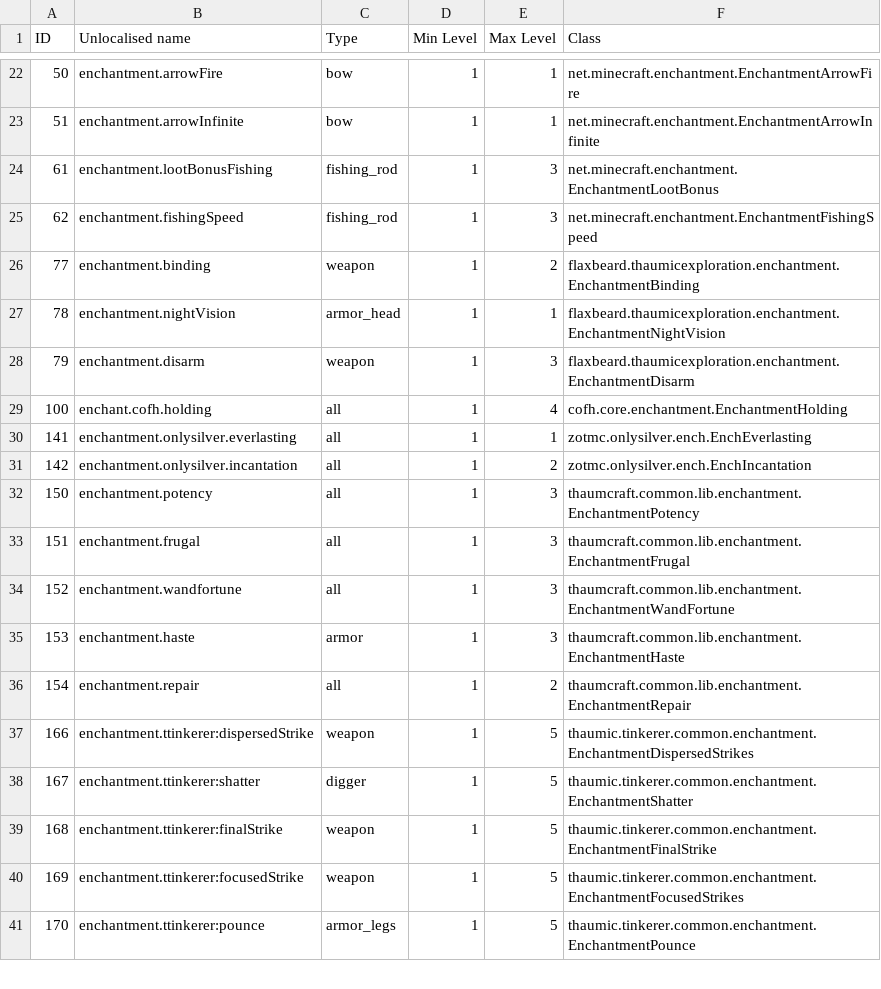
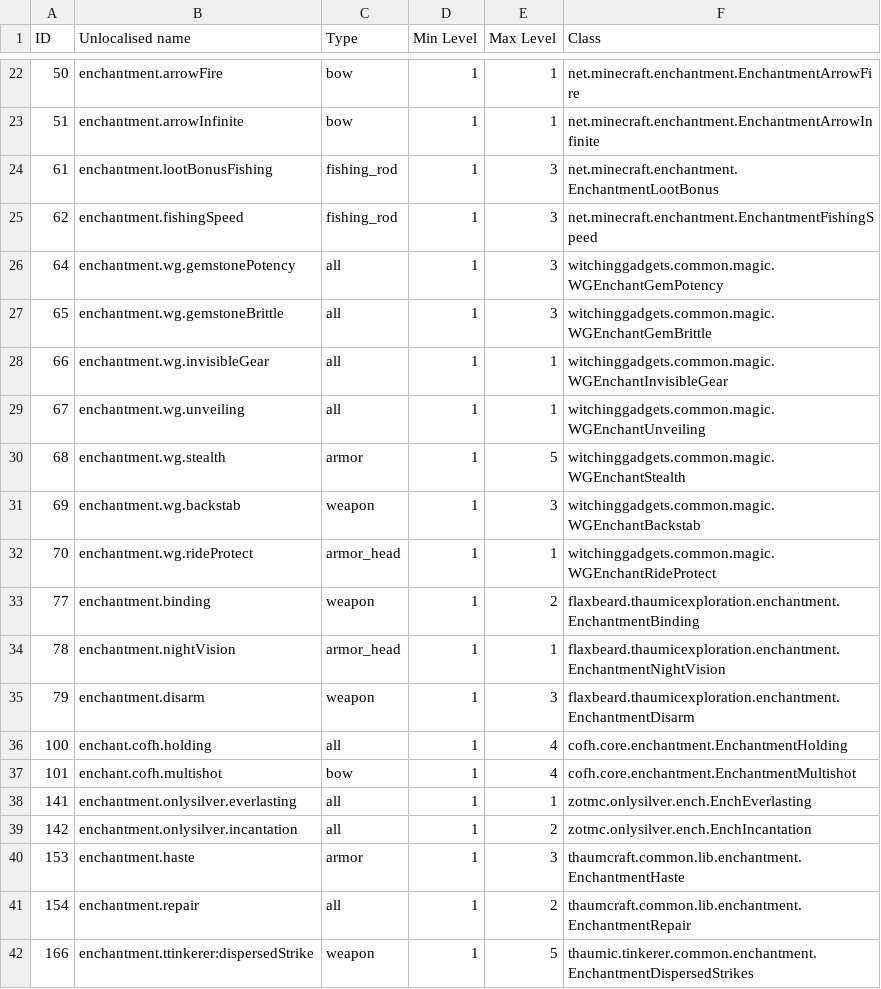
Before and after one commit to Sinhika/AeroMagica, a CSV file: dumps/enchantment.csv, drawn as a sheet; only a part is shown, gaps mark what is left out; the shorter side is filled out with more unchanged rows; removed rows and columns are numbered as before the commit, all else as after; the diff names each change by its address in the sheet, - before the commit and + after, or states it on an @@ line.

```diff
--- a/dumps/enchantment.csv
+++ b/dumps/enchantment.csv
+row 26: 64 | enchantment.wg.gemstonePotency | all | 1 | 3 | witchinggadgets.common.magic.WGEnchantGemPotency
+row 27: 65 | enchantment.wg.gemstoneBrittle | all | 1 | 3 | witchinggadgets.common.magic.WGEnchantGemBrittle
+row 28: 66 | enchantment.wg.invisibleGear | all | 1 | 1 | witchinggadgets.common.magic.WGEnchantInvisibleGear
+row 29: 67 | enchantment.wg.unveiling | all | 1 | 1 | witchinggadgets.common.magic.WGEnchantUnveiling
+row 30: 68 | enchantment.wg.stealth | armor | 1 | 5 | witchinggadgets.common.magic.WGEnchantStealth
+row 31: 69 | enchantment.wg.backstab | weapon | 1 | 3 | witchinggadgets.common.magic.WGEnchantBackstab
+row 32: 70 | enchantment.wg.rideProtect | armor_head | 1 | 1 | witchinggadgets.common.magic.WGEnchantRideProtect
+row 37: 101 | enchant.cofh.multishot | bow | 1 | 4 | cofh.core.enchantment.EnchantmentMultishot
-row 32: 150 | enchantment.potency | all | 1 | 3 | thaumcraft.common.lib.enchantment.EnchantmentPotency
-row 33: 151 | enchantment.frugal | all | 1 | 3 | thaumcraft.common.lib.enchantment.EnchantmentFrugal
-row 34: 152 | enchantment.wandfortune | all | 1 | 3 | thaumcraft.common.lib.enchantment.EnchantmentWandFortune
```
Also changed, not shown: dumps/biome.csv, dumps/potion.csv, 32 other files.
